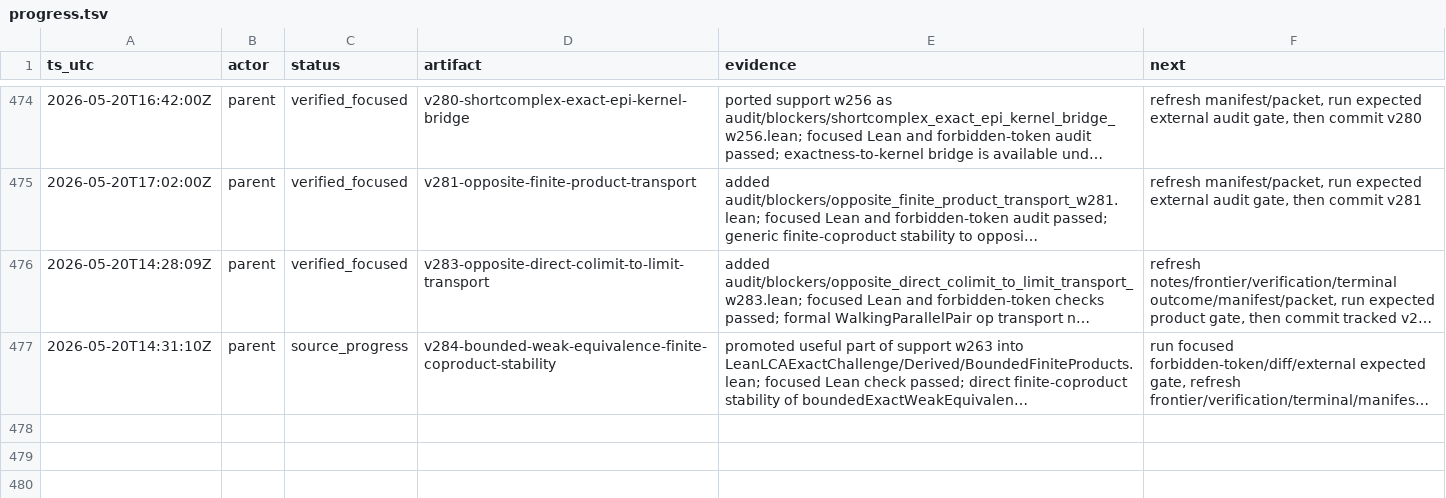
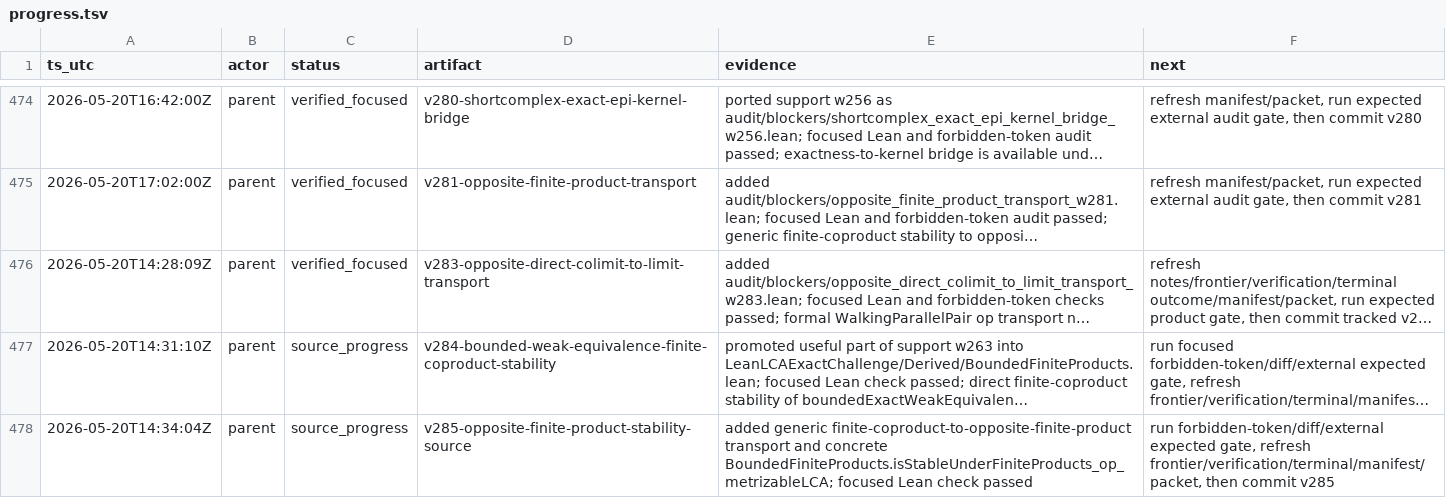
Before and after one commit to Rokurolize/lean-lca-exact-challenge-20260518, a TSV file: packets/lean_lca_exact_category_challenge/input/workdir/progress.tsv, drawn as a sheet; only a part is shown, gaps mark what is left out; long unchanged cells end in …; the diff names each change by its address in the sheet, - before the commit and + after, or states it on an @@ line.

Commit message:
Prove opposite finite product stability

```diff
--- a/packets/lean_lca_exact_category_challenge/input/workdir/progress.tsv
+++ b/packets/lean_lca_exact_category_challenge/input/workdir/progress.tsv
+row 478: 2026-05-20T14:34:04Z | parent | source_progress | v285-opposite-finite-product-stability-source | added generic finite-coproduct-to-opposite-finite-product transport and concrete BoundedFiniteProducts.isStableUnderFiniteProducts_op_metrizableLCA; focused Lean check passed | run forbidden-token/diff/external expected gate, refresh frontier/verification/terminal/manifest/packet, then commit v285
```
Also changed, not shown: 17 other files.
